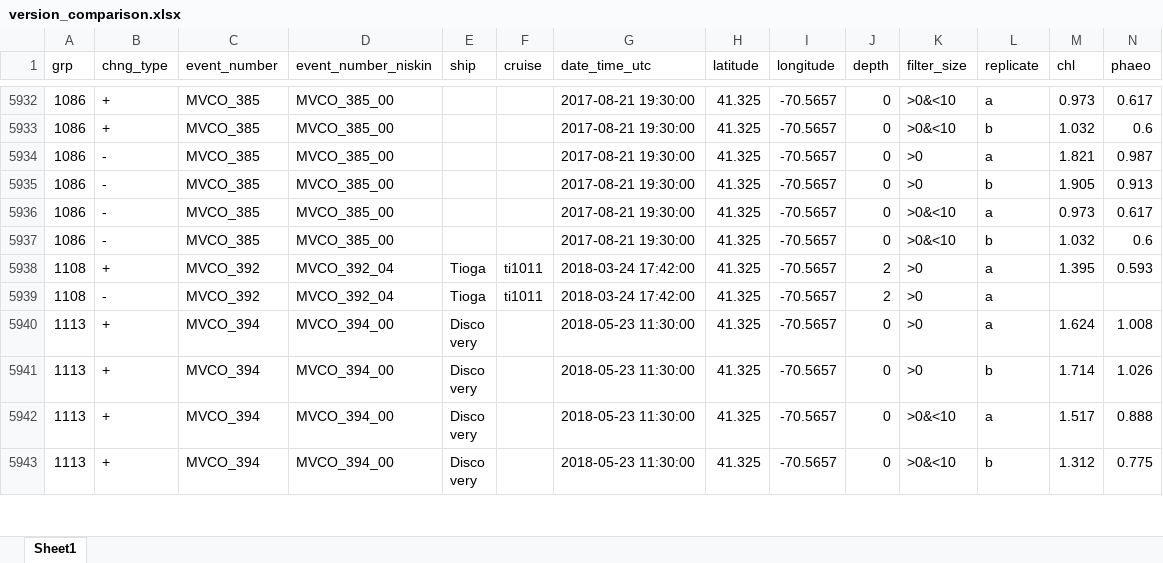
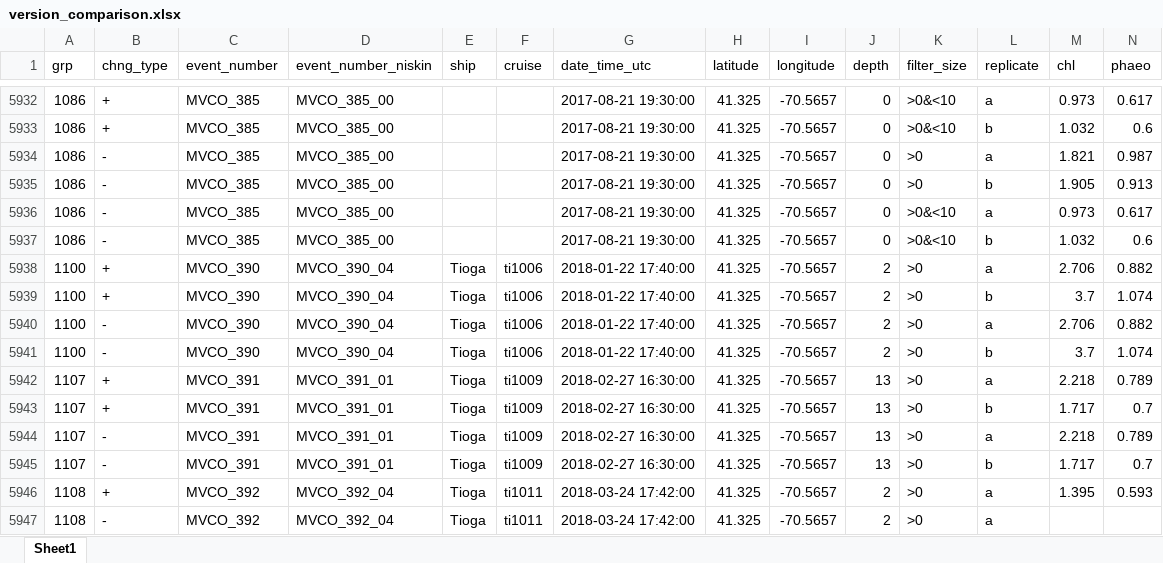
Before and after one commit to WHOIGit/nes-lter-chl-mvco, an Excel workbook: version_comparison.xlsx, sheet Sheet1, drawn as a sheet; only a part is shown, gaps mark what is left out; the shorter side is filled out with more unchanged rows; values as stored, in another font and other column widths than the file's, no cell formats; rows hold the shown columns only; the diff covers the shown part only; the diff names each change by its address in the sheet, - before the commit and + after, or states it on an @@ line.

Commit message:
add data for v2

```diff
--- a/version_comparison.xlsx (sheet Sheet1)
+++ b/version_comparison.xlsx (sheet Sheet1)
+row 5938: 1100 | + | MVCO_390 | MVCO_390_04 | Tioga | ti1006 | 2018-01-22 17:40:00 | 41.325 | -70.5657 | 2 | >0 | a | 2.706 | 0.882
+row 5939: 1100 | + | MVCO_390 | MVCO_390_04 | Tioga | ti1006 | 2018-01-22 17:40:00 | 41.325 | -70.5657 | 2 | >0 | b | 3.7 | 1.074
+row 5940: 1100 | - | MVCO_390 | MVCO_390_04 | Tioga | ti1006 | 2018-01-22 17:40:00 | 41.325 | -70.5657 | 2 | >0 | a | 2.706 | 0.882
+row 5941: 1100 | - | MVCO_390 | MVCO_390_04 | Tioga | ti1006 | 2018-01-22 17:40:00 | 41.325 | -70.5657 | 2 | >0 | b | 3.7 | 1.074
+row 5942: 1107 | + | MVCO_391 | MVCO_391_01 | Tioga | ti1009 | 2018-02-27 16:30:00 | 41.325 | -70.5657 | 13 | >0 | a | 2.218 | 0.789
+row 5943: 1107 | + | MVCO_391 | MVCO_391_01 | Tioga | ti1009 | 2018-02-27 16:30:00 | 41.325 | -70.5657 | 13 | >0 | b | 1.717 | 0.7
+row 5944: 1107 | - | MVCO_391 | MVCO_391_01 | Tioga | ti1009 | 2018-02-27 16:30:00 | 41.325 | -70.5657 | 13 | >0 | a | 2.218 | 0.789
+row 5945: 1107 | - | MVCO_391 | MVCO_391_01 | Tioga | ti1009 | 2018-02-27 16:30:00 | 41.325 | -70.5657 | 13 | >0 | b | 1.717 | 0.7
```
Also changed, not shown: 6 added rows, 2 removed rows, 63 moved rows and 387 edited cells elsewhere in this sheet, cell formats, 3 other files.
